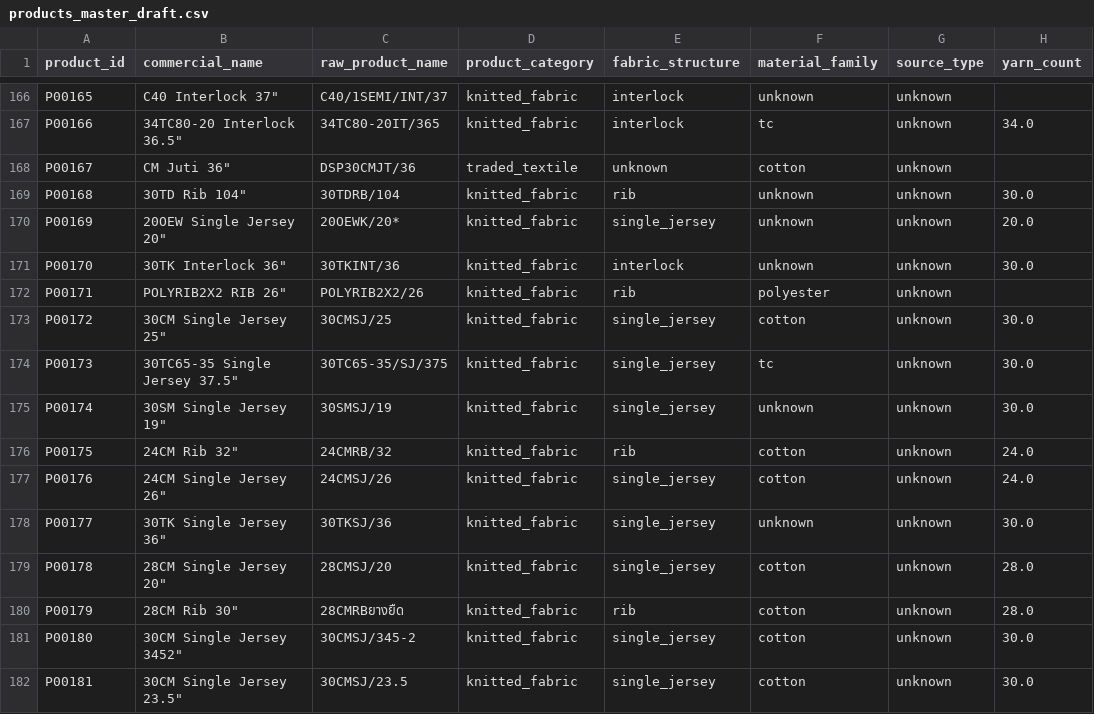
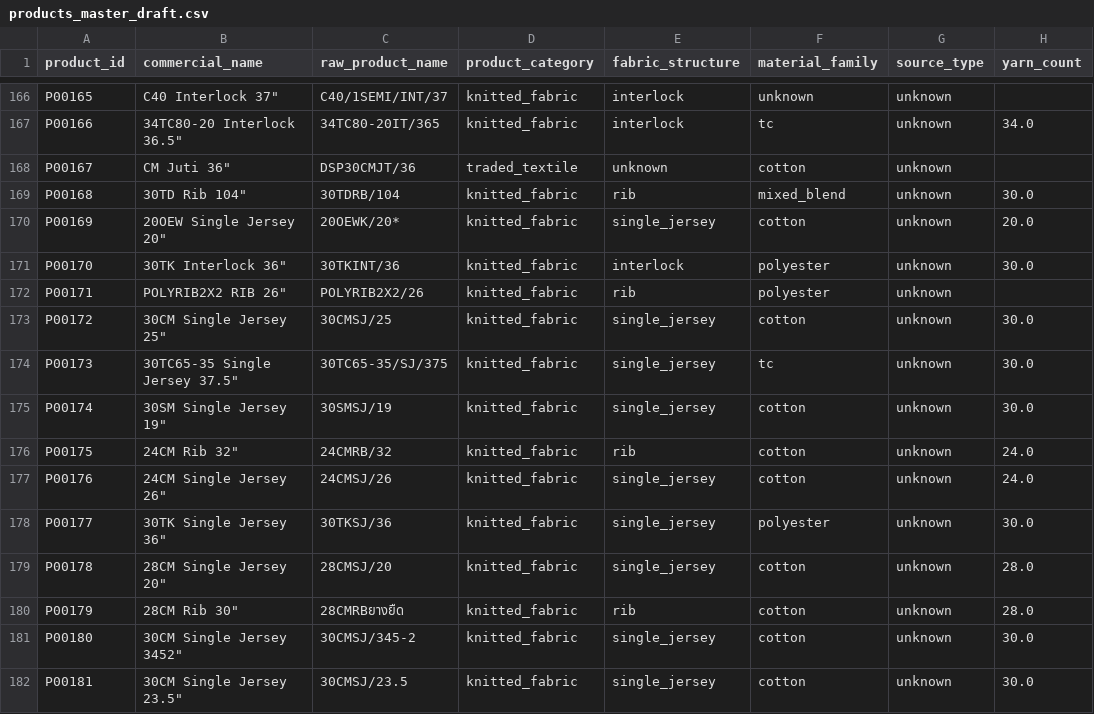
Before and after one commit to jaysak/knitspeed-homepage, a CSV file: data/processed/products_master_draft.csv, drawn as a sheet; only a part is shown, gaps mark what is left out; the diff covers the shown part only; the diff names each change by its address in the sheet, - before the commit and + after, or states it on an @@ line.

Commit message:
Apply domain-informed material family mapping

```diff
--- a/data/processed/products_master_draft.csv
+++ b/data/processed/products_master_draft.csv
-F169 (material_family): unknown
+F169 (material_family): mixed_blend
-F170 (material_family): unknown
+F170 (material_family): cotton
-F171 (material_family): unknown
+F171 (material_family): polyester
-F175 (material_family): unknown
+F175 (material_family): cotton
-F178 (material_family): unknown
+F178 (material_family): polyester
```
Also changed, not shown: 116 edited cells elsewhere in this file, 1 other file.
